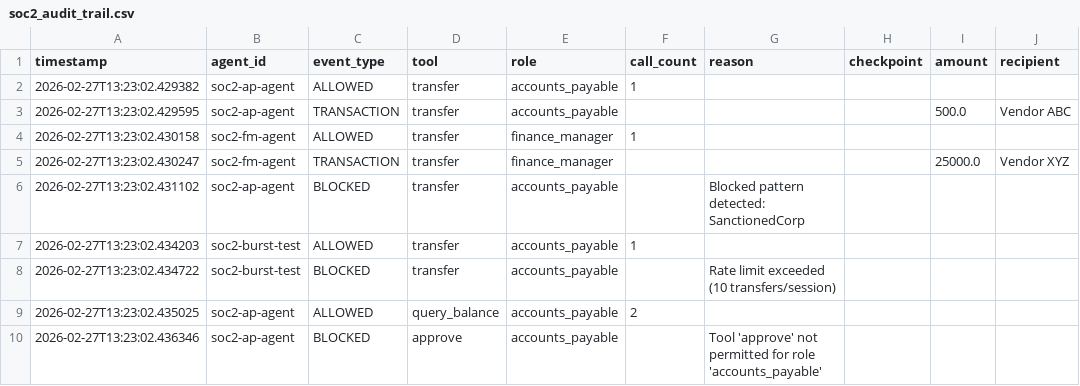
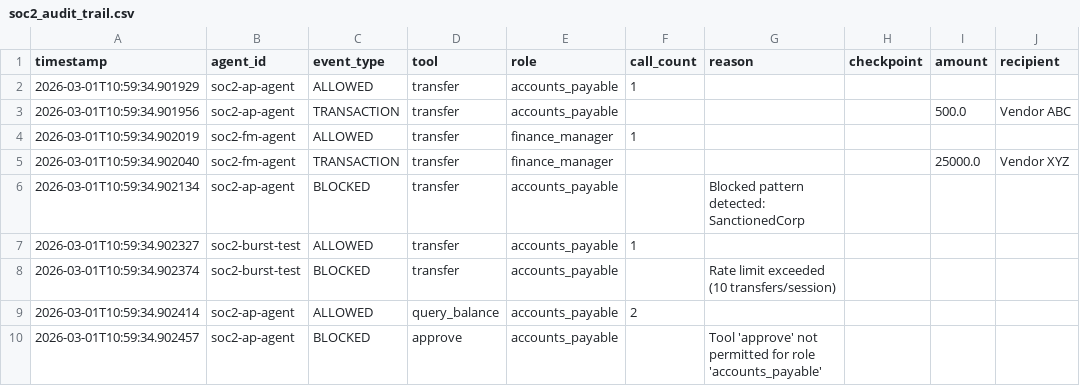
Before and after one commit to imran-siddique/agent-os, a CSV file: examples/finance-soc2/soc2_audit_trail.csv, drawn as a sheet; only a part is shown; the diff names each change by its address in the sheet, - before the commit and + after, or states it on an @@ line.

```diff
--- a/examples/finance-soc2/soc2_audit_trail.csv
+++ b/examples/finance-soc2/soc2_audit_trail.csv
-A2 (timestamp): 2026-02-27T13:23:02.429382
+A2 (timestamp): 2026-03-01T10:59:34.901929
-A3 (timestamp): 2026-02-27T13:23:02.429595
+A3 (timestamp): 2026-03-01T10:59:34.901956
-A4 (timestamp): 2026-02-27T13:23:02.430158
+A4 (timestamp): 2026-03-01T10:59:34.902019
-A5 (timestamp): 2026-02-27T13:23:02.430247
+A5 (timestamp): 2026-03-01T10:59:34.902040
-A6 (timestamp): 2026-02-27T13:23:02.431102
+A6 (timestamp): 2026-03-01T10:59:34.902134
-A7 (timestamp): 2026-02-27T13:23:02.434203
+A7 (timestamp): 2026-03-01T10:59:34.902327
-A8 (timestamp): 2026-02-27T13:23:02.434722
+A8 (timestamp): 2026-03-01T10:59:34.902374
-A9 (timestamp): 2026-02-27T13:23:02.435025
+A9 (timestamp): 2026-03-01T10:59:34.902414
-A10 (timestamp): 2026-02-27T13:23:02.436346
+A10 (timestamp): 2026-03-01T10:59:34.902457
```
Also changed, not shown: examples/aml-fraud-detection/aml_audit_trail.csv, 6 other files.
